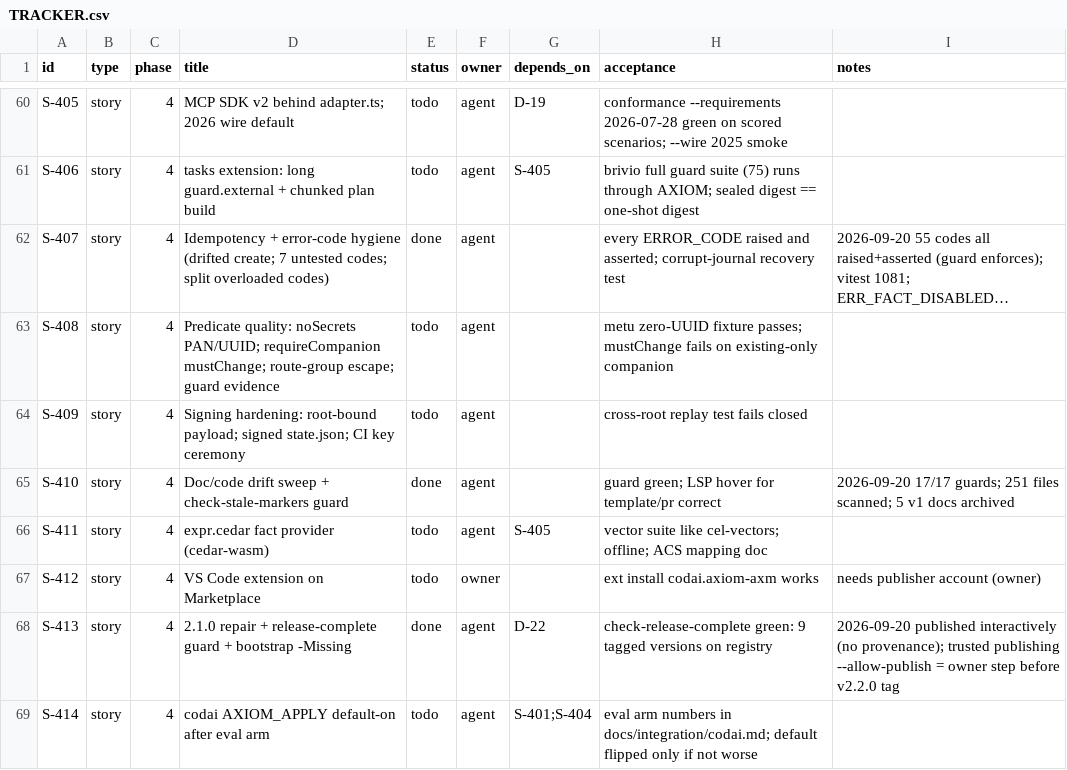
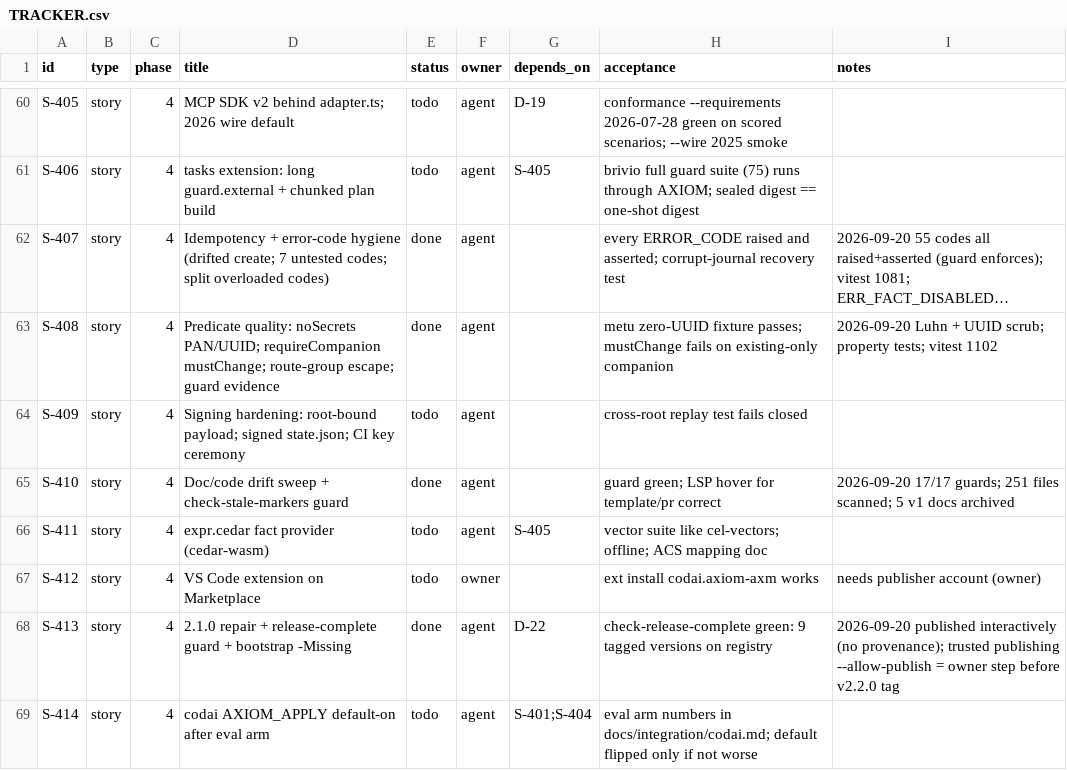
Before and after one commit to dragoscv/axiom, a CSV file: TRACKER.csv, drawn as a sheet; only a part is shown, gaps mark what is left out; long unchanged cells end in …; the diff names each change by its address in the sheet, - before the commit and + after, or states it on an @@ line.

Commit message:
feat(checks): S-408 - Luhn/UUID-aware card detection, requireCompanion mustChange, route-group glob escape, guard evidence
content.noSecrets card: Luhn-valid, not a repeated digit, not inside a UUID (metu zero-UUID false positive gone; all test PANs still caught; fast-check properties). repo.requireCompanion expect[].mustChange (companion must be in the plan). globMatcher escapes plain Next route groups (app)/(marketing); extglobs untouched. guard.external: facts.evidence {exitCode, stdout, stderr} 2 KiB tails on every finding. Docs: checks.md, integration/metu.md, LSP vocabulary. Gates: vitest 1102 pass, 17/17 guards.

```diff
--- a/TRACKER.csv
+++ b/TRACKER.csv
-E63 (status): todo
+E63 (status): done
-I63 (notes): (empty)
+I63 (notes): 2026-09-20 Luhn + UUID scrub; property tests; vitest 1102
```
Also changed, not shown: 12 other files.
